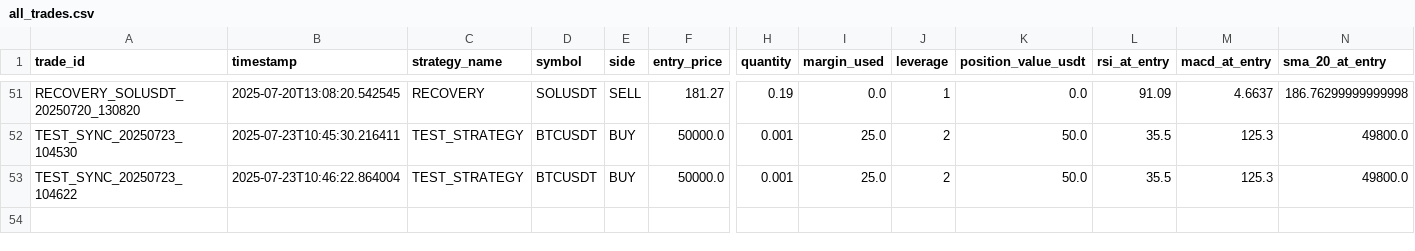
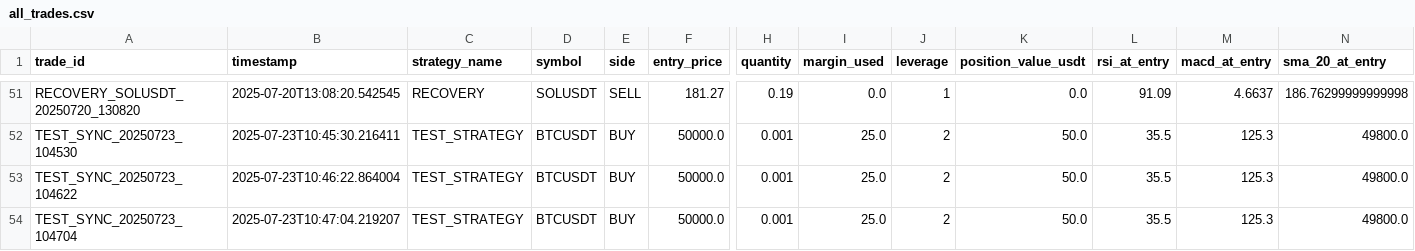
Before and after one commit to ghaisosman/replit-trading-bot, a CSV file: trading_data/trades/all_trades.csv, drawn as a sheet; only a part is shown, gaps mark what is left out; rows hold the shown columns only; the diff names each change by its address in the sheet, - before the commit and + after, or states it on an @@ line.

```diff
--- a/trading_data/trades/all_trades.csv
+++ b/trading_data/trades/all_trades.csv
+row 54: TEST_SYNC_20250723_104704 | 2025-07-23T10:47:04.219207 | TEST_STRATEGY | BTCUSDT | BUY | 50000.0 | 0.001 | 25.0 | 2 | 50.0 | 35.5 | 125.3 | 49800.0
```
Also changed, not shown: 2 other files.
